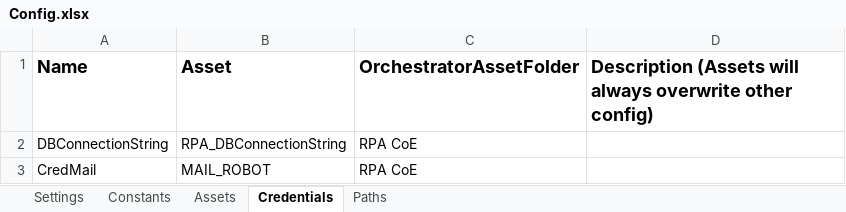
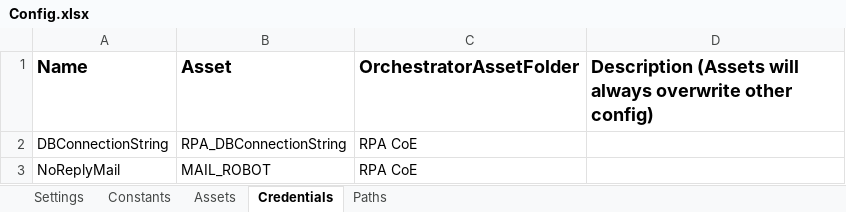
Before and after one commit to jmcaravaca/ExtendedREFramework_ColectorExcel, an Excel workbook: Data/Config.xlsx, sheet Credentials, drawn as a sheet; values as stored, in another font and other column widths than the file's, no borders; the diff names each change by its address in the sheet, - before the commit and + after, or states it on an @@ line.

```diff
--- a/Data/Config.xlsx (sheet Credentials)
+++ b/Data/Config.xlsx (sheet Credentials)
-A3 (Name): CredMail
+A3 (Name): NoReplyMail
```
Also changed, not shown: sheet Constants, sheet Assets, 3 other files.
